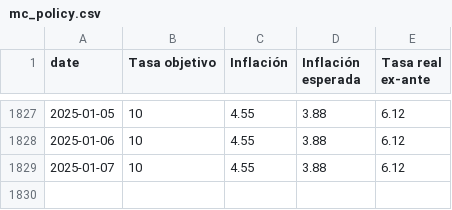
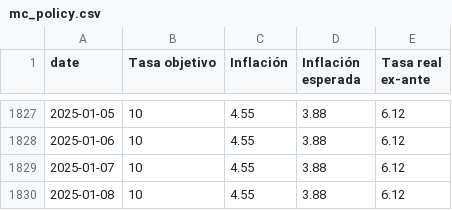
Before and after one commit to jadrk040507/skope-docs, a CSV file: scripts/data/mc_policy.csv, drawn as a sheet; only a part is shown, gaps mark what is left out; the diff names each change by its address in the sheet, - before the commit and + after, or states it on an @@ line.

```diff
--- a/scripts/data/mc_policy.csv
+++ b/scripts/data/mc_policy.csv
+row 1830: 2025-01-08 | 10 | 4.55 | 3.88 | 6.12
```
Also changed, not shown: scripts/data/mc_policy_mxnusd.csv.
